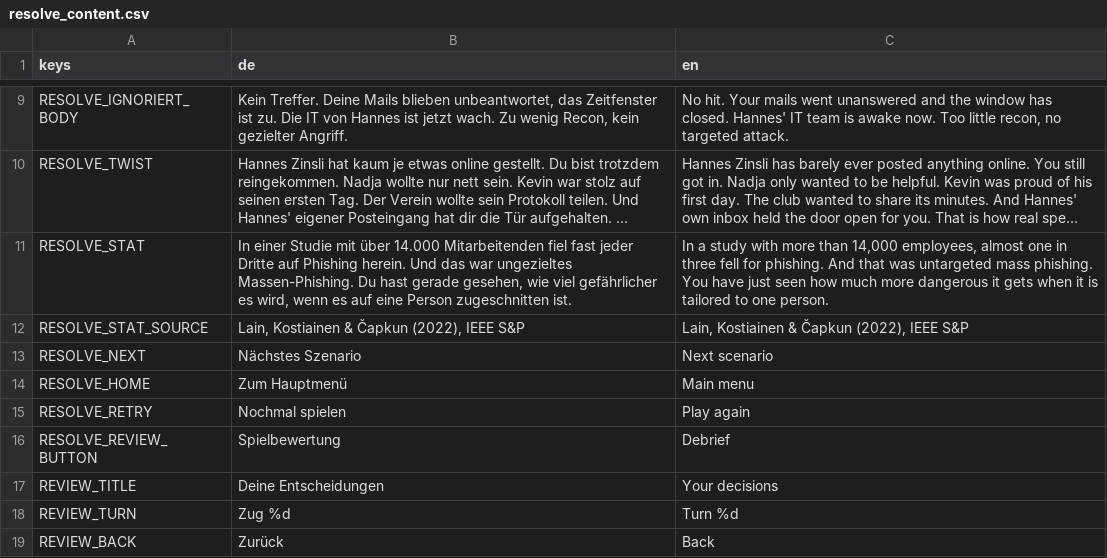
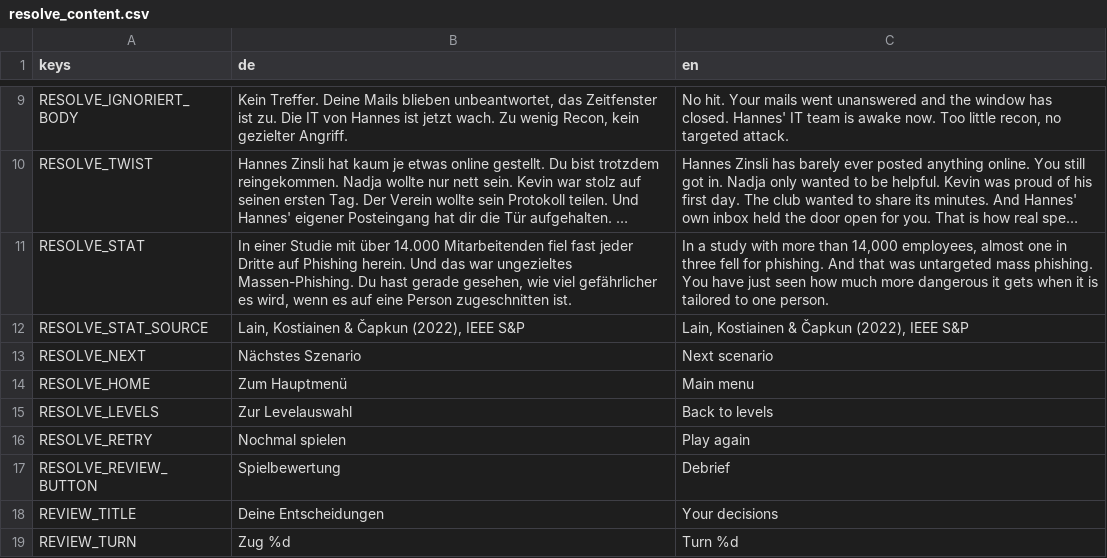
Before and after one commit to FHNW-Security-Lab-Student-Projects/ip6-offensive-security-awareness-game, a CSV file: resources/i18n/resolve_content.csv, drawn as a sheet; only a part is shown, gaps mark what is left out; the shorter side is filled out with more unchanged rows; long unchanged cells end in …; the diff names each change by its address in the sheet, - before the commit and + after, or states it on an @@ line.

Commit message:
feat: bad_usb-Abschluss als Resolve-Screen wie in Szenario 1
Vollbild, abgedunkelter Hintergrund, Etappen blenden ein statt zu springen, und
am Schluss dieselbe Button-Reihe (Levelauswahl, Hauptmenue, Nochmal spielen).
Die fuenf Etappen behalten ihre Bilder und laufen nacheinander, weil fuenf
Bilder auf einer Flaeche Scrollen erzwingen wuerden. Der alte Debrief samt
weissem Hintergrund faellt weg.

```diff
--- a/resources/i18n/resolve_content.csv
+++ b/resources/i18n/resolve_content.csv
+row 15: RESOLVE_LEVELS | Zur Levelauswahl | Back to levels
```
Also changed, not shown: 4 other files.
